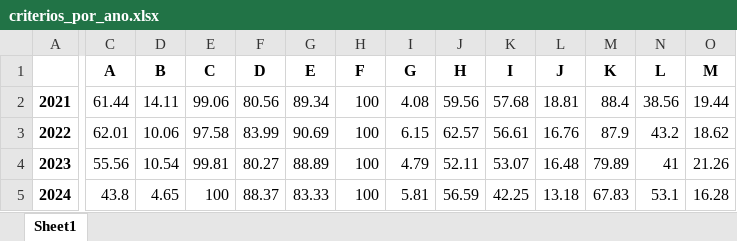
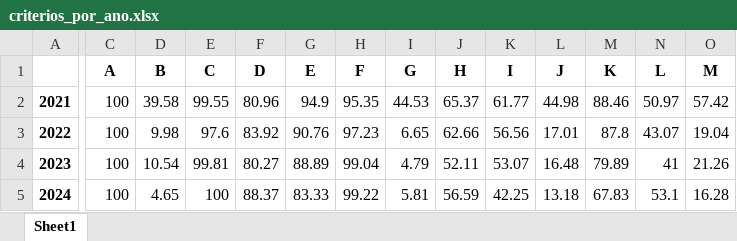
Before and after one commit to kauanmedeirosss/relatorios_auditoria_interna_governamental, an Excel workbook: criterios_por_ano.xlsx, sheet Sheet1, drawn as a sheet; only a part is shown, gaps mark what is left out; values as stored, in another font and other column widths than the file's, no borders; the diff covers the shown part only; the diff names each change by its address in the sheet, - before the commit and + after, or states it on an @@ line.

```diff
--- a/criterios_por_ano.xlsx (sheet Sheet1)
+++ b/criterios_por_ano.xlsx (sheet Sheet1)
-C2 (A): 61.44
+C2 (A): 100
-D2 (B): 14.11
+D2 (B): 39.58
-E2 (C): 99.06
+E2 (C): 99.55
-F2 (D): 80.56
+F2 (D): 80.96
-G2 (E): 89.34
+G2 (E): 94.9
-H2 (F): 100
+H2 (F): 95.35
-I2 (G): 4.08
+I2 (G): 44.53
-J2 (H): 59.56
+J2 (H): 65.37
-K2 (I): 57.68
+K2 (I): 61.77
-L2 (J): 18.81
+L2 (J): 44.98
-M2 (K): 88.4
+M2 (K): 88.46
-N2 (L): 38.56
+N2 (L): 50.97
-O2 (M): 19.44
+O2 (M): 57.42
-C3 (A): 62.01
+C3 (A): 100
-D3 (B): 10.06
+D3 (B): 9.98
-E3 (C): 97.58
+E3 (C): 97.6
-F3 (D): 83.99
+F3 (D): 83.92
-G3 (E): 90.69
+G3 (E): 90.76
-H3 (F): 100
+H3 (F): 97.23
-I3 (G): 6.15
+I3 (G): 6.65
-J3 (H): 62.57
+J3 (H): 62.66
-K3 (I): 56.61
+K3 (I): 56.56
-L3 (J): 16.76
+L3 (J): 17.01
-M3 (K): 87.9
+M3 (K): 87.8
-N3 (L): 43.2
+N3 (L): 43.07
-O3 (M): 18.62
+O3 (M): 19.04
-C4 (A): 55.56
+C4 (A): 100
-H4 (F): 100
+H4 (F): 99.04
-C5 (A): 43.8
+C5 (A): 100
-H5 (F): 100
+H5 (F): 99.22
```
Also changed, not shown: 3 edited cells elsewhere in this sheet, casos_por_ano.xlsx, casos_por_estado.xlsx, 8 other files.
